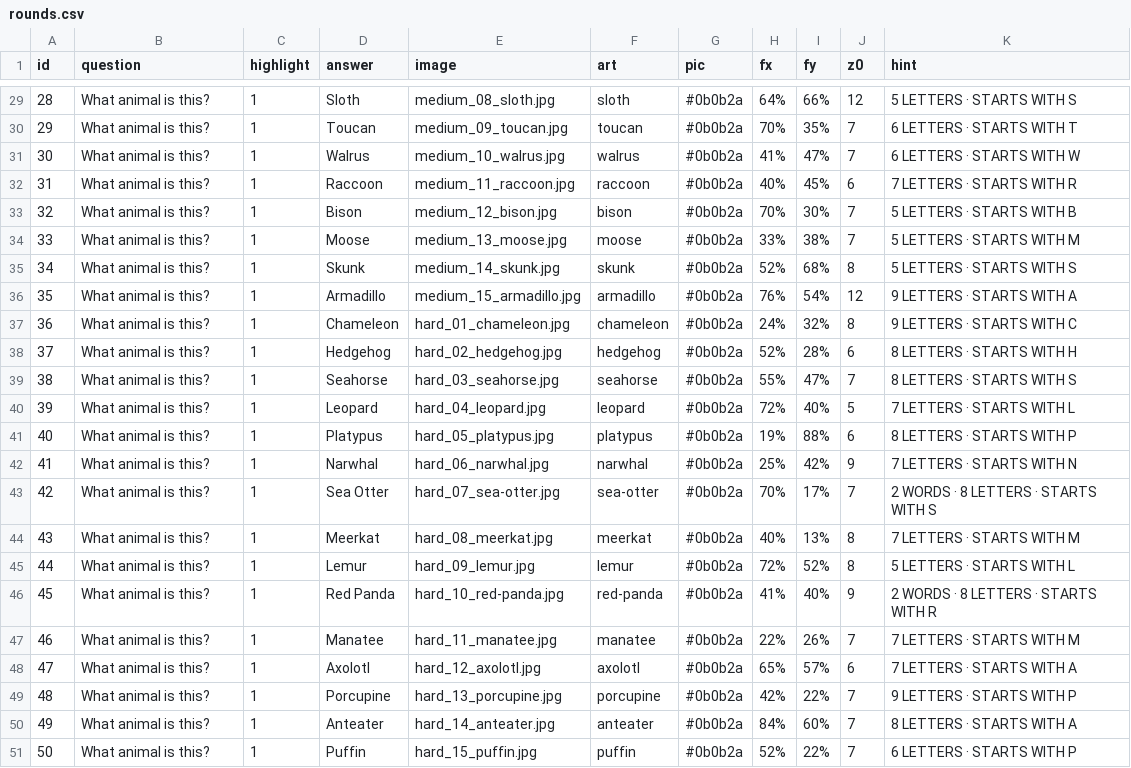
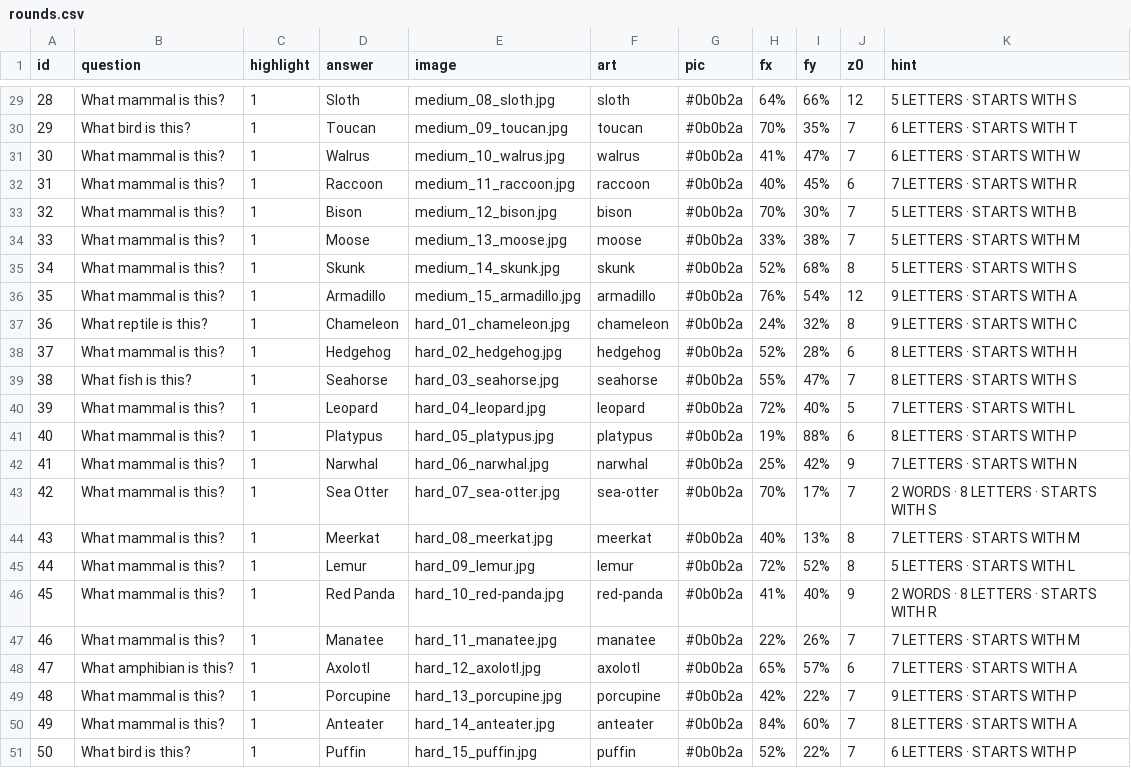
Before and after one commit to buildwith-manish/zoom-out, a CSV file: rounds.csv, drawn as a sheet; only a part is shown, gaps mark what is left out; the diff covers the shown part only.

Commit message:
Use category-specific questions + fix dolphin zoom focus point
Replace generic 'What animal is this?' with biologically correct category
prompts across all 50 rounds:

  - 'What mammal is this?'     x38  (lion, elephant, giraffe, zebra, tiger,
                                      panda, monkey, cow, dog, cat, horse,
                                      pig, rabbit, kangaroo, polar bear, koala,
                                      hippopotamus, rhinoceros, camel, cheetah,
                                      sloth, walrus, raccoon, bison, moose,
                                      skunk, armadillo, hedgehog, leopard,
                                      platypus, narwhal, sea otter, meerkat,
                                      lemur, red panda, manatee, porcupine,
                                      anteater)
  - 'What bird is this?'        x6  (penguin, flamingo, owl, bald eagle,
                                      toucan, puffin)
  - 'What fish is this?'        x2  (dolphin, seahorse)
                                      * dolphin per user instruction
                                        (biologically a mammal, but colloquially
                                        grouped with fish for this quiz)
  - 'What reptile is this?'     x2  (crocodile, chameleon)
  - 'What amphibian is this?'   x1  (axolotl)
  - 'What mollusk is this?'     x1  (octopus)

Also fix the dolphin zoom focus point: the previous focus (fx=47%, fy=36%)
landed on the middle of the dolphin's body. The dolphin's face/beak is at the
LEFT edge of the image, so the focus is now (fx=10%, fy=50%) — the camera now
starts on the face and zooms out to reveal the full body.

```diff
--- a/rounds.csv
+++ b/rounds.csv
@@ -29,23 +29,23 @@ id,question,highlight,answer,image,art,pic,fx,fy,z0,hint
-28,What animal is this?,1,Sloth,medium_08_sloth.jpg,sloth,#0b0b2a,64%,66%,12,5 LETTERS · STARTS WITH S
-29,What animal is this?,1,Toucan,medium_09_toucan.jpg,toucan,#0b0b2a,70%,35%,7,6 LETTERS · STARTS WITH T
-30,What animal is this?,1,Walrus,medium_10_walrus.jpg,walrus,#0b0b2a,41%,47%,7,6 LETTERS · STARTS WITH W
-31,What animal is this?,1,Raccoon,medium_11_raccoon.jpg,raccoon,#0b0b2a,40%,45%,6,7 LETTERS · STARTS WITH R
-32,What animal is this?,1,Bison,medium_12_bison.jpg,bison,#0b0b2a,70%,30%,7,5 LETTERS · STARTS WITH B
-33,What animal is this?,1,Moose,medium_13_moose.jpg,moose,#0b0b2a,33%,38%,7,5 LETTERS · STARTS WITH M
-34,What animal is this?,1,Skunk,medium_14_skunk.jpg,skunk,#0b0b2a,52%,68%,8,5 LETTERS · STARTS WITH S
-35,What animal is this?,1,Armadillo,medium_15_armadillo.jpg,armadillo,#0b0b2a,76%,54%,12,9 LETTERS · STARTS WITH A
-36,What animal is this?,1,Chameleon,hard_01_chameleon.jpg,chameleon,#0b0b2a,24%,32%,8,9 LETTERS · STARTS WITH C
-37,What animal is this?,1,Hedgehog,hard_02_hedgehog.jpg,hedgehog,#0b0b2a,52%,28%,6,8 LETTERS · STARTS WITH H
-38,What animal is this?,1,Seahorse,hard_03_seahorse.jpg,seahorse,#0b0b2a,55%,47%,7,8 LETTERS · STARTS WITH S
-39,What animal is this?,1,Leopard,hard_04_leopard.jpg,leopard,#0b0b2a,72%,40%,5,7 LETTERS · STARTS WITH L
-40,What animal is this?,1,Platypus,hard_05_platypus.jpg,platypus,#0b0b2a,19%,88%,6,8 LETTERS · STARTS WITH P
-41,What animal is this?,1,Narwhal,hard_06_narwhal.jpg,narwhal,#0b0b2a,25%,42%,9,7 LETTERS · STARTS WITH N
-42,What animal is this?,1,Sea Otter,hard_07_sea-otter.jpg,sea-otter,#0b0b2a,70%,17%,7,2 WORDS · 8 LETTERS · STARTS WITH S
-43,What animal is this?,1,Meerkat,hard_08_meerkat.jpg,meerkat,#0b0b2a,40%,13%,8,7 LETTERS · STARTS WITH M
-44,What animal is this?,1,Lemur,hard_09_lemur.jpg,lemur,#0b0b2a,72%,52%,8,5 LETTERS · STARTS WITH L
-45,What animal is this?,1,Red Panda,hard_10_red-panda.jpg,red-panda,#0b0b2a,41%,40%,9,2 WORDS · 8 LETTERS · STARTS WITH R
-46,What animal is this?,1,Manatee,hard_11_manatee.jpg,manatee,#0b0b2a,22%,26%,7,7 LETTERS · STARTS WITH M
-47,What animal is this?,1,Axolotl,hard_12_axolotl.jpg,axolotl,#0b0b2a,65%,57%,6,7 LETTERS · STARTS WITH A
-48,What animal is this?,1,Porcupine,hard_13_porcupine.jpg,porcupine,#0b0b2a,42%,22%,7,9 LETTERS · STARTS WITH P
-49,What animal is this?,1,Anteater,hard_14_anteater.jpg,anteater,#0b0b2a,84%,60%,7,8 LETTERS · STARTS WITH A
-50,What animal is this?,1,Puffin,hard_15_puffin.jpg,puffin,#0b0b2a,52%,22%,7,6 LETTERS · STARTS WITH P
+28,What mammal is this?,1,Sloth,medium_08_sloth.jpg,sloth,#0b0b2a,64%,66%,12,5 LETTERS · STARTS WITH S
+29,What bird is this?,1,Toucan,medium_09_toucan.jpg,toucan,#0b0b2a,70%,35%,7,6 LETTERS · STARTS WITH T
+30,What mammal is this?,1,Walrus,medium_10_walrus.jpg,walrus,#0b0b2a,41%,47%,7,6 LETTERS · STARTS WITH W
+31,What mammal is this?,1,Raccoon,medium_11_raccoon.jpg,raccoon,#0b0b2a,40%,45%,6,7 LETTERS · STARTS WITH R
+32,What mammal is this?,1,Bison,medium_12_bison.jpg,bison,#0b0b2a,70%,30%,7,5 LETTERS · STARTS WITH B
+33,What mammal is this?,1,Moose,medium_13_moose.jpg,moose,#0b0b2a,33%,38%,7,5 LETTERS · STARTS WITH M
+34,What mammal is this?,1,Skunk,medium_14_skunk.jpg,skunk,#0b0b2a,52%,68%,8,5 LETTERS · STARTS WITH S
+35,What mammal is this?,1,Armadillo,medium_15_armadillo.jpg,armadillo,#0b0b2a,76%,54%,12,9 LETTERS · STARTS WITH A
+36,What reptile is this?,1,Chameleon,hard_01_chameleon.jpg,chameleon,#0b0b2a,24%,32%,8,9 LETTERS · STARTS WITH C
+37,What mammal is this?,1,Hedgehog,hard_02_hedgehog.jpg,hedgehog,#0b0b2a,52%,28%,6,8 LETTERS · STARTS WITH H
+38,What fish is this?,1,Seahorse,hard_03_seahorse.jpg,seahorse,#0b0b2a,55%,47%,7,8 LETTERS · STARTS WITH S
+39,What mammal is this?,1,Leopard,hard_04_leopard.jpg,leopard,#0b0b2a,72%,40%,5,7 LETTERS · STARTS WITH L
+40,What mammal is this?,1,Platypus,hard_05_platypus.jpg,platypus,#0b0b2a,19%,88%,6,8 LETTERS · STARTS WITH P
+41,What mammal is this?,1,Narwhal,hard_06_narwhal.jpg,narwhal,#0b0b2a,25%,42%,9,7 LETTERS · STARTS WITH N
+42,What mammal is this?,1,Sea Otter,hard_07_sea-otter.jpg,sea-otter,#0b0b2a,70%,17%,7,2 WORDS · 8 LETTERS · STARTS WITH S
+43,What mammal is this?,1,Meerkat,hard_08_meerkat.jpg,meerkat,#0b0b2a,40%,13%,8,7 LETTERS · STARTS WITH M
+44,What mammal is this?,1,Lemur,hard_09_lemur.jpg,lemur,#0b0b2a,72%,52%,8,5 LETTERS · STARTS WITH L
+45,What mammal is this?,1,Red Panda,hard_10_red-panda.jpg,red-panda,#0b0b2a,41%,40%,9,2 WORDS · 8 LETTERS · STARTS WITH R
+46,What mammal is this?,1,Manatee,hard_11_manatee.jpg,manatee,#0b0b2a,22%,26%,7,7 LETTERS · STARTS WITH M
+47,What amphibian is this?,1,Axolotl,hard_12_axolotl.jpg,axolotl,#0b0b2a,65%,57%,6,7 LETTERS · STARTS WITH A
+48,What mammal is this?,1,Porcupine,hard_13_porcupine.jpg,porcupine,#0b0b2a,42%,22%,7,9 LETTERS · STARTS WITH P
+49,What mammal is this?,1,Anteater,hard_14_anteater.jpg,anteater,#0b0b2a,84%,60%,7,8 LETTERS · STARTS WITH A
+50,What bird is this?,1,Puffin,hard_15_puffin.jpg,puffin,#0b0b2a,52%,22%,7,6 LETTERS · STARTS WITH P
```
Also changed, not shown: 29 edited cells elsewhere in this file, 1 other file.
